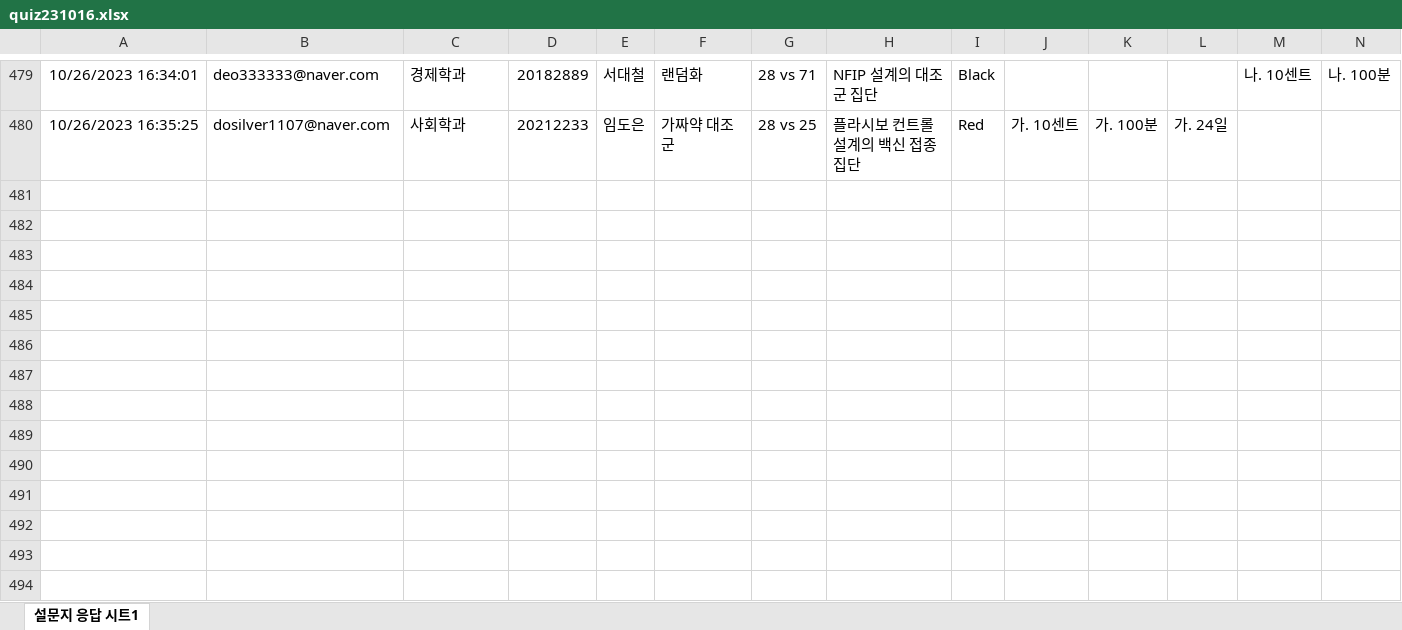
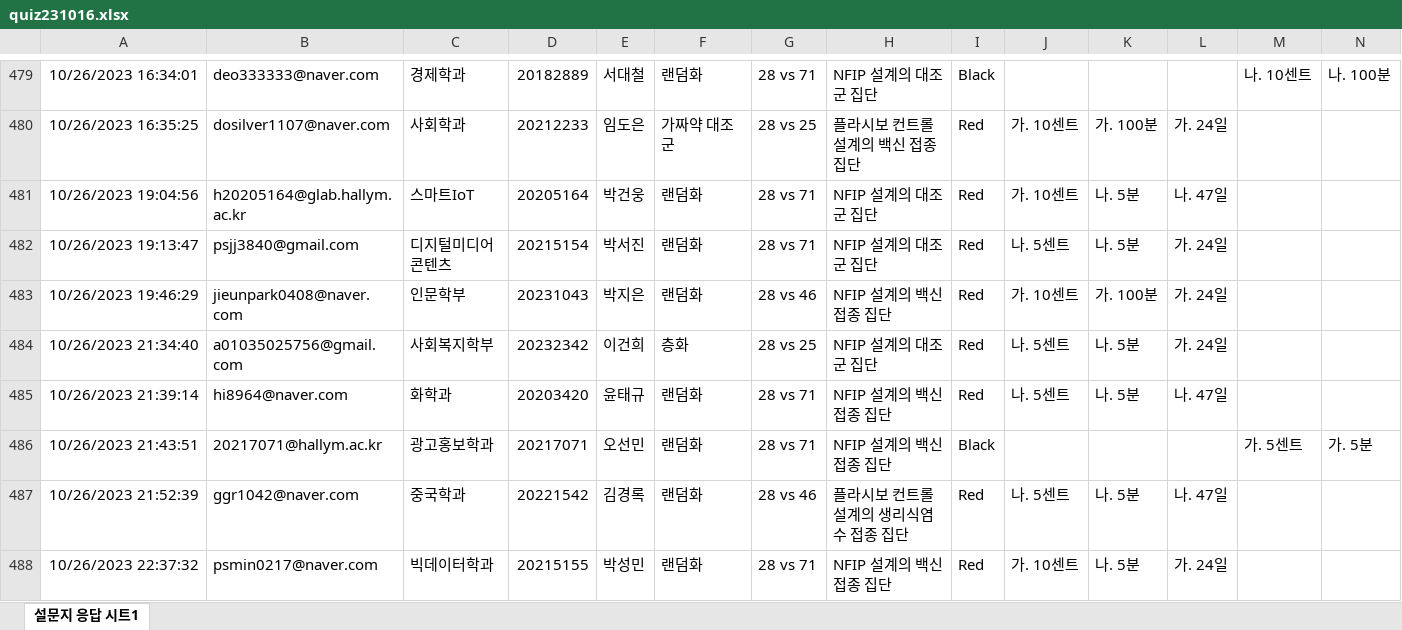
Before and after one commit to kwlee58/class202302, an Excel workbook: R/data/quiz231016.xlsx, sheet 설문지 응답 시트1, drawn as a sheet; only a part is shown, gaps mark what is left out; values as stored, in another font and other column widths than the file's, no borders; rows hold the shown columns only; the diff names each change by its address in the sheet, - before the commit and + after, or states it on an @@ line.

```diff
--- a/R/data/quiz231016.xlsx (sheet 설문지 응답 시트1)
+++ b/R/data/quiz231016.xlsx (sheet 설문지 응답 시트1)
+row 481: 10/26/2023 19:04:56 | h20205164@glab.hallym.ac.kr | 스마트IoT | 20205164 | 박건웅 | 랜덤화 | 28 vs 71 | NFIP 설계의 대조군 집단 | Red | 가. 10센트 | 나. 5분 | 나. 47일
+row 482: 10/26/2023 19:13:47 | psjj3840@gmail.com | 디지털미디어콘텐츠 | 20215154 | 박서진 | 랜덤화 | 28 vs 71 | NFIP 설계의 대조군 집단 | Red | 나. 5센트 | 나. 5분 | 가. 24일
+row 483: 10/26/2023 19:46:29 | jieunpark0408@naver.com | 인문학부 | 20231043 | 박지은 | 랜덤화 | 28 vs 46 | NFIP 설계의 백신 접종 집단 | Red | 가. 10센트 | 가. 100분 | 가. 24일
+row 484: 10/26/2023 21:34:40 | a01035025756@gmail.com | 사회복지학부 | 20232342 | 이건희 | 층화 | 28 vs 25 | NFIP 설계의 대조군 집단 | Red | 나. 5센트 | 나. 5분 | 가. 24일
+row 485: 10/26/2023 21:39:14 | hi8964@naver.com | 화학과 | 20203420 | 윤태규 | 랜덤화 | 28 vs 71 | NFIP 설계의 백신 접종 집단 | Red | 나. 5센트 | 나. 5분 | 나. 47일
+row 486: 10/26/2023 21:43:51 | 20217071@hallym.ac.kr | 광고홍보학과 | 20217071 | 오선민 | 랜덤화 | 28 vs 71 | NFIP 설계의 백신 접종 집단 | Black |  |  |  | 가. 5센트 | 가. 5분
+row 487: 10/26/2023 21:52:39 | ggr1042@naver.com | 중국학과 | 20221542 | 김경록 | 랜덤화 | 28 vs 46 | 플라시보 컨트롤 설계의 생리식염수 접종 집단 | Red | 나. 5센트 | 나. 5분 | 나. 47일
+row 488: 10/26/2023 22:37:32 | psmin0217@naver.com | 빅데이터학과 | 20215155 | 박성민 | 랜덤화 | 28 vs 71 | NFIP 설계의 백신 접종 집단 | Red | 가. 10센트 | 나. 5분 | 가. 24일
```
Also changed, not shown: R/data/oxford_231016.xlsx, R/data/oxford_231016_tmp.xlsx, 24 other files.
